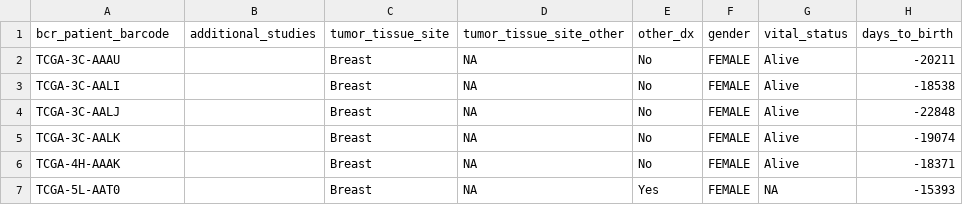
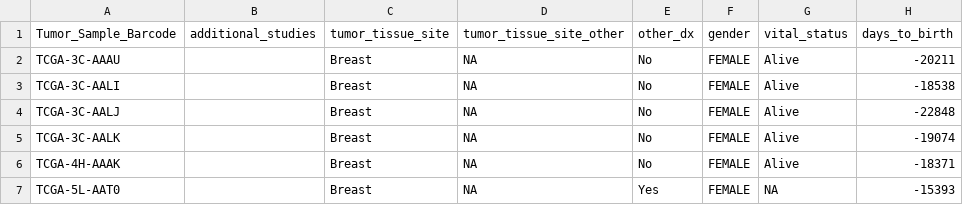
Before and after one commit to sankalptm/qbio_490_sankalp, a CSV file: analysis_data/brca_clinical_data.csv, drawn as a sheet; only a part is shown; the diff names each change by its address in the sheet, - before the commit and + after, or states it on an @@ line.

```diff
--- a/analysis_data/brca_clinical_data.csv
+++ b/analysis_data/brca_clinical_data.csv
-A1: bcr_patient_barcode
+A1: Tumor_Sample_Barcode
```
Also changed, not shown: 10 other files.
